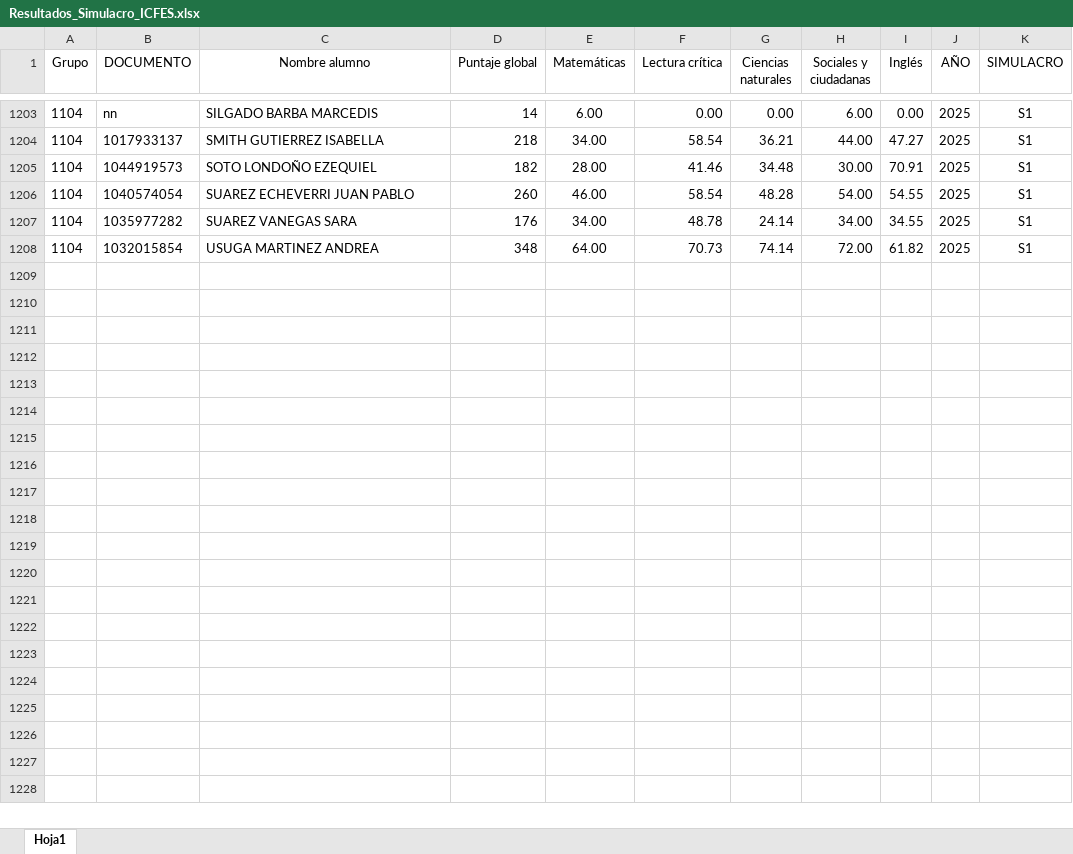
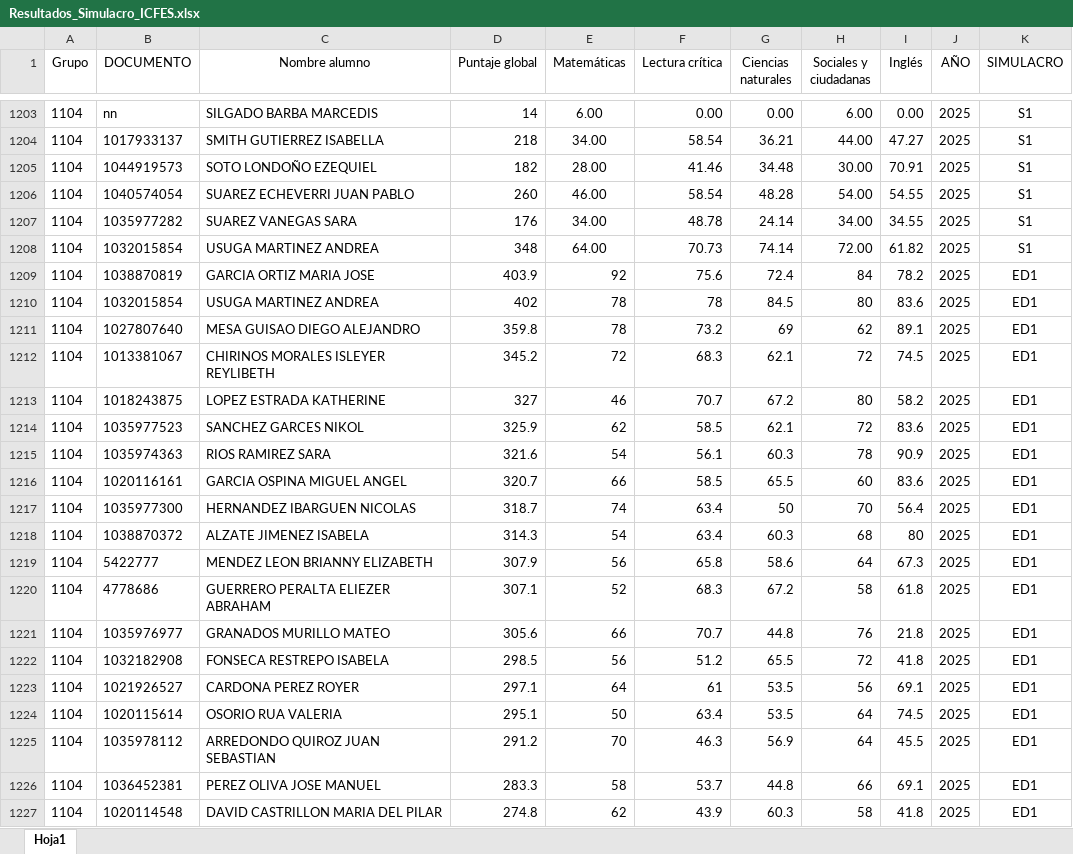
Before and after one commit to lcgalans2024/R_IEOS, an Excel workbook: Resultados_Simulacro_ICFES.xlsx, sheet Hoja1, drawn as a sheet; only a part is shown, gaps mark what is left out; values as stored, in another font and other column widths than the file's, no borders; the diff covers the shown part only; the diff names each change by its address in the sheet, - before the commit and + after, or states it on an @@ line.

Commit message:
Se agrega educate con 1104

```diff
--- a/Resultados_Simulacro_ICFES.xlsx (sheet Hoja1)
+++ b/Resultados_Simulacro_ICFES.xlsx (sheet Hoja1)
+row 1209: 1104 | 1038870819 | GARCIA ORTIZ MARIA JOSE | 403.9 | 92 | 75.6 | 72.4 | 84 | 78.2 | 2025 | ED1
+row 1210: 1104 | 1032015854 | USUGA MARTINEZ ANDREA | 402 | 78 | 78 | 84.5 | 80 | 83.6 | 2025 | ED1
+row 1211: 1104 | 1027807640 | MESA GUISAO DIEGO ALEJANDRO | 359.8 | 78 | 73.2 | 69 | 62 | 89.1 | 2025 | ED1
+row 1212: 1104 | 1013381067 | CHIRINOS MORALES ISLEYER REYLIBETH | 345.2 | 72 | 68.3 | 62.1 | 72 | 74.5 | 2025 | ED1
+row 1213: 1104 | 1018243875 | LOPEZ ESTRADA KATHERINE | 327 | 46 | 70.7 | 67.2 | 80 | 58.2 | 2025 | ED1
+row 1214: 1104 | 1035977523 | SANCHEZ GARCES NIKOL | 325.9 | 62 | 58.5 | 62.1 | 72 | 83.6 | 2025 | ED1
+row 1215: 1104 | 1035974363 | RIOS RAMIREZ SARA | 321.6 | 54 | 56.1 | 60.3 | 78 | 90.9 | 2025 | ED1
+row 1216: 1104 | 1020116161 | GARCIA OSPINA MIGUEL ANGEL | 320.7 | 66 | 58.5 | 65.5 | 60 | 83.6 | 2025 | ED1
+row 1217: 1104 | 1035977300 | HERNANDEZ IBARGUEN NICOLAS | 318.7 | 74 | 63.4 | 50 | 70 | 56.4 | 2025 | ED1
+row 1218: 1104 | 1038870372 | ALZATE JIMENEZ ISABELA | 314.3 | 54 | 63.4 | 60.3 | 68 | 80 | 2025 | ED1
+row 1219: 1104 | 5422777 | MENDEZ LEON BRIANNY ELIZABETH | 307.9 | 56 | 65.8 | 58.6 | 64 | 67.3 | 2025 | ED1
+row 1220: 1104 | 4778686 | GUERRERO PERALTA ELIEZER ABRAHAM | 307.1 | 52 | 68.3 | 67.2 | 58 | 61.8 | 2025 | ED1
+row 1221: 1104 | 1035976977 | GRANADOS MURILLO MATEO | 305.6 | 66 | 70.7 | 44.8 | 76 | 21.8 | 2025 | ED1
+row 1222: 1104 | 1032182908 | FONSECA RESTREPO ISABELA | 298.5 | 56 | 51.2 | 65.5 | 72 | 41.8 | 2025 | ED1
+row 1223: 1104 | 1021926527 | CARDONA PEREZ ROYER | 297.1 | 64 | 61 | 53.5 | 56 | 69.1 | 2025 | ED1
+row 1224: 1104 | 1020115614 | OSORIO RUA VALERIA | 295.1 | 50 | 63.4 | 53.5 | 64 | 74.5 | 2025 | ED1
+row 1225: 1104 | 1035978112 | ARREDONDO QUIROZ JUAN SEBASTIAN | 291.2 | 70 | 46.3 | 56.9 | 64 | 45.5 | 2025 | ED1
+row 1226: 1104 | 1036452381 | PEREZ OLIVA JOSE MANUEL | 283.3 | 58 | 53.7 | 44.8 | 66 | 69.1 | 2025 | ED1
+row 1227: 1104 | 1020114548 | DAVID CASTRILLON MARIA DEL PILAR | 274.8 | 62 | 43.9 | 60.3 | 58 | 41.8 | 2025 | ED1
```
Also changed, not shown: 18 added rows elsewhere in this sheet.
